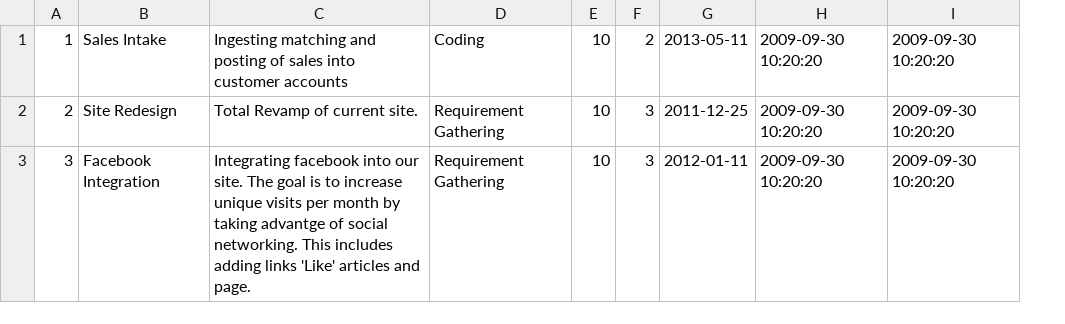
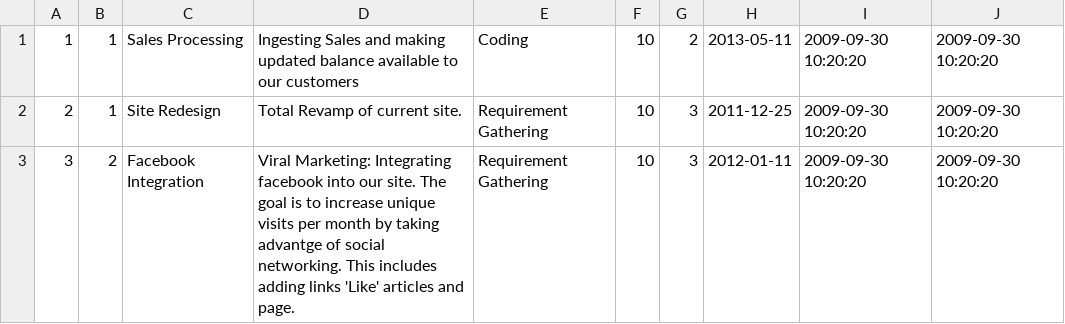
Before and after one commit to imranraja85/PlusTask, a CSV file: lib/bootstrap/csv/projects.csv, drawn as a sheet; removed rows and columns are numbered as before the commit, all else as after; the diff names each change by its address in the sheet, - before the commit and + after, or states it on an @@ line.

```diff
--- a/lib/bootstrap/csv/projects.csv
+++ b/lib/bootstrap/csv/projects.csv
+column B, rows 1-3: 1 | 1 | 2
-column C, rows 1-3: Ingesting matching and posting of sales into customer accounts | Total Revamp of current site. | Integrating facebook into our site. The goal is to increase unique visits per month by taking advantge of social networking. This includes adding links 'Like' articles and page.
+column D, rows 1-3: Ingesting Sales and making updated balance available to our customers | Total Revamp of current site. | Viral Marketing: Integrating facebook into our site. The goal is to increase unique visits per month by taking advantge of social networking. This includes adding links 'Like' articles and page.
-C1: Sales Intake
+C1: Sales Processing
```
Also changed, not shown: lib/bootstrap/csv/tasks.csv, lib/bootstrap/csv/users.csv, 30 other files.
